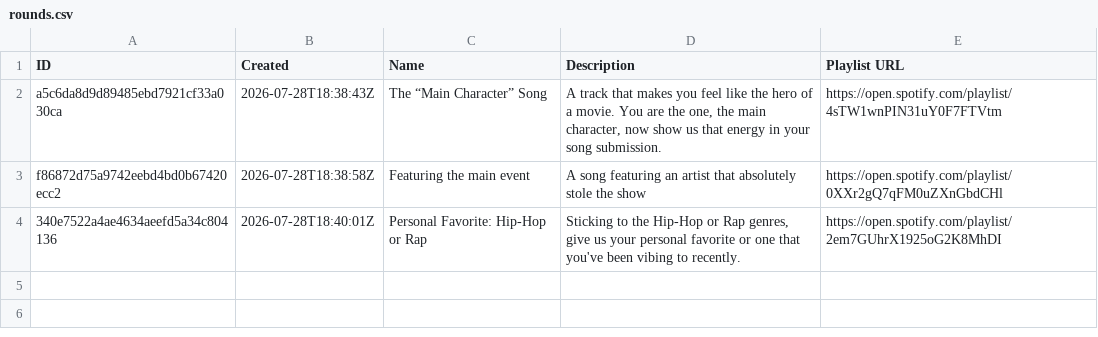
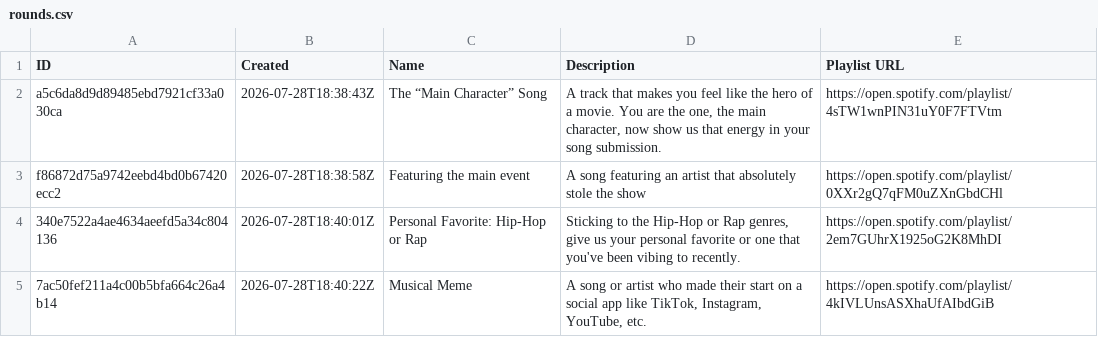
Before and after one commit to danielbsimpson/danielbsimpson.github.io, a CSV file: data/t5_leagues/t5_league6/rounds.csv, drawn as a sheet; the diff names each change by its address in the sheet, - before the commit and + after, or states it on an @@ line.

Commit message:
Add new league rounds and submissions
This updates both Music League datasets with newly added rounds, submissions, and vote records for the latest prompts. It also adds the new "Musical Meme" and "Best Cover Songs" categories, includes fresh entries across leagues, and corrects Brooketravers-us to Brooke Travers in the work league competitor list.

```diff
--- a/data/t5_leagues/t5_league6/rounds.csv
+++ b/data/t5_leagues/t5_league6/rounds.csv
+row 5: 7ac50fef211a4c00b5bfa664c26a4b14 | 2026-07-28T18:40:22Z | Musical Meme | A song or artist who made their start on a social app like TikTok, Instagram, YouTube, etc. | https://open.spotify.com/playlist/4kIVLUnsASXhaUfAIbdGiB
```
Also changed, not shown: data/t5_leagues/t5_league6/submissions.csv, data/work_leagues/US_Leagues/us_league2/competitors.csv, 4 other files.
